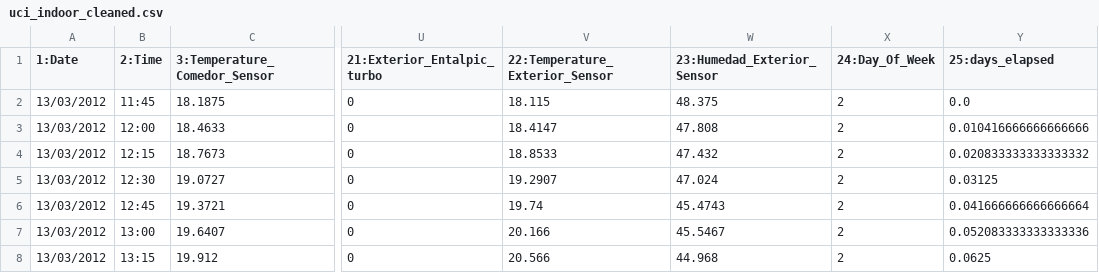
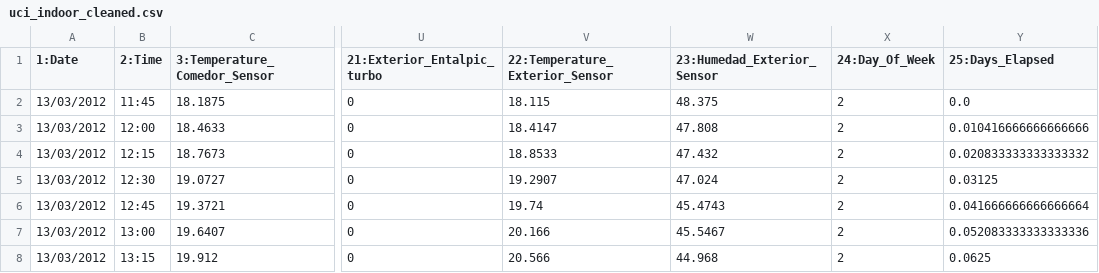
Before and after one commit to MinRegret/TigerControl, a CSV file: ctsb/data/uci_indoor_cleaned.csv, drawn as a sheet; only a part is shown, gaps mark what is left out; the diff names each change by its address in the sheet, - before the commit and + after, or states it on an @@ line.

```diff
--- a/ctsb/data/uci_indoor_cleaned.csv
+++ b/ctsb/data/uci_indoor_cleaned.csv
-Y1: 25:days_elapsed
+Y1: 25:Days_Elapsed
```
Also changed, not shown: 9 other files.
